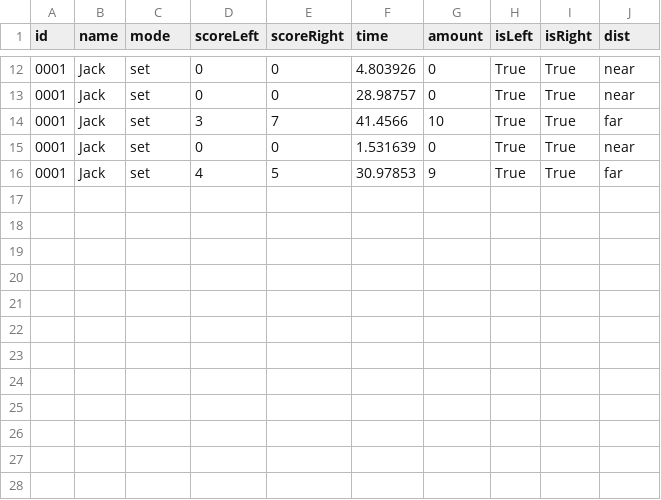
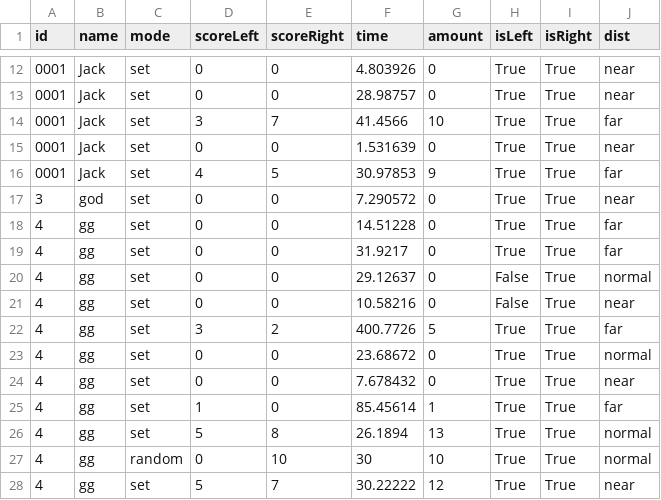
Before and after one commit to Sunwatcha303/VR-Healthy-Game, a CSV file: Database/ballgame.csv, drawn as a sheet; only a part is shown, gaps mark what is left out; the diff names each change by its address in the sheet, - before the commit and + after, or states it on an @@ line.

```diff
--- a/Database/ballgame.csv
+++ b/Database/ballgame.csv
+row 17: 3 | god | set | 0 | 0 | 7.290572 | 0 | True | True | near
+row 18: 4 | gg | set | 0 | 0 | 14.51228 | 0 | True | True | far
+row 19: 4 | gg | set | 0 | 0 | 31.9217 | 0 | True | True | far
+row 20: 4 | gg | set | 0 | 0 | 29.12637 | 0 | False | True | normal
+row 21: 4 | gg | set | 0 | 0 | 10.58216 | 0 | False | True | near
+row 22: 4 | gg | set | 3 | 2 | 400.7726 | 5 | True | True | far
+row 23: 4 | gg | set | 0 | 0 | 23.68672 | 0 | True | True | normal
+row 24: 4 | gg | set | 0 | 0 | 7.678432 | 0 | True | True | near
+row 25: 4 | gg | set | 1 | 0 | 85.45614 | 1 | True | True | far
+row 26: 4 | gg | set | 5 | 8 | 26.1894 | 13 | True | True | normal
+row 27: 4 | gg | random | 0 | 10 | 30 | 10 | True | True | normal
+row 28: 4 | gg | set | 5 | 7 | 30.22222 | 12 | True | True | near
```
Also changed, not shown: 26 other files.
